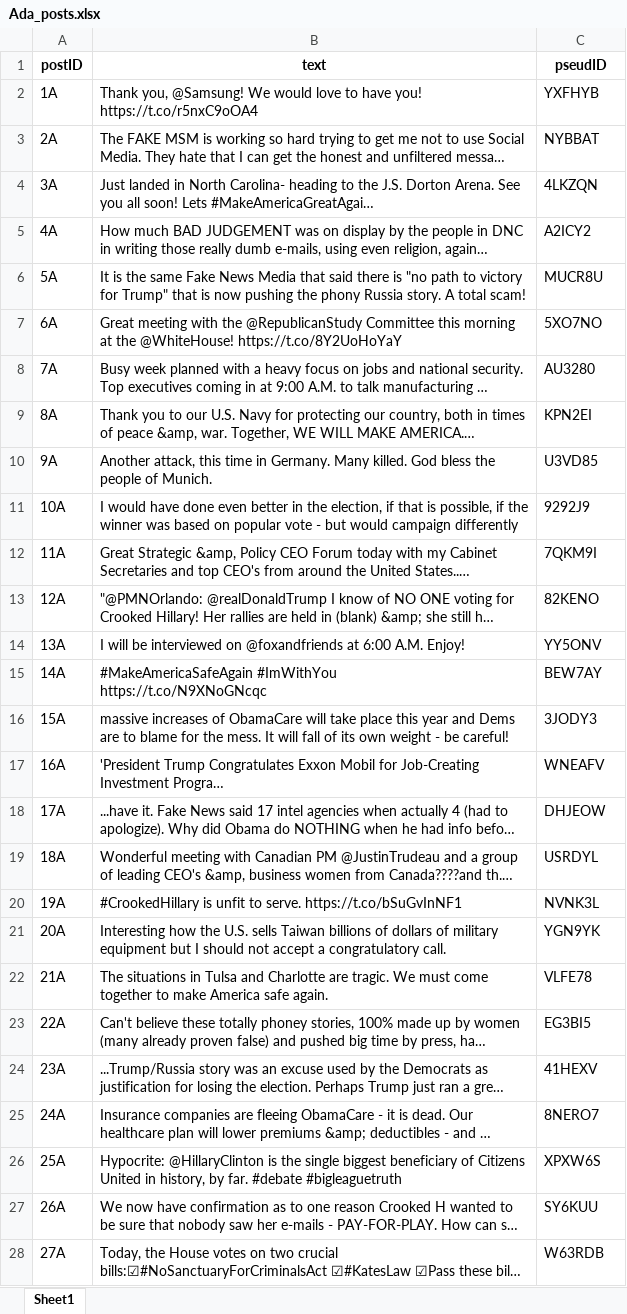
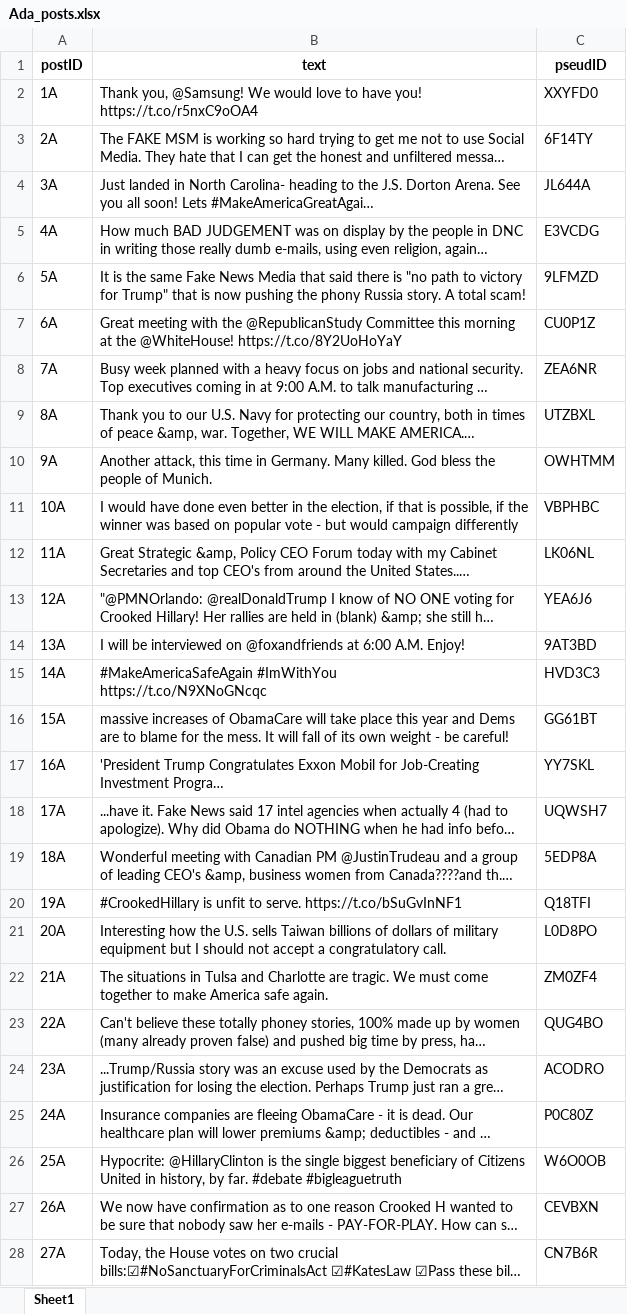
Before and after one commit to adashiyj/Scapegoat, an Excel workbook: Actual Coding/Ada_posts.xlsx, sheet Sheet1, drawn as a sheet; only a part is shown; long unchanged cells end in …; values as stored, in another font and other column widths than the file's, no borders; the diff covers the shown part only; the diff names each change by its address in the sheet, - before the commit and + after, or states it on an @@ line.

```diff
--- a/Actual Coding/Ada_posts.xlsx (sheet Sheet1)
+++ b/Actual Coding/Ada_posts.xlsx (sheet Sheet1)
-C2 (pseudID): YXFHYB
+C2 (pseudID): XXYFD0
-C3 (pseudID): NYBBAT
+C3 (pseudID): 6F14TY
-C4 (pseudID): 4LKZQN
+C4 (pseudID): JL644A
-C5 (pseudID): A2ICY2
+C5 (pseudID): E3VCDG
-C6 (pseudID): MUCR8U
+C6 (pseudID): 9LFMZD
-C7 (pseudID): 5XO7NO
+C7 (pseudID): CU0P1Z
-C8 (pseudID): AU3280
+C8 (pseudID): ZEA6NR
-C9 (pseudID): KPN2EI
+C9 (pseudID): UTZBXL
-C10 (pseudID): U3VD85
+C10 (pseudID): OWHTMM
-C11 (pseudID): 9292J9
+C11 (pseudID): VBPHBC
-C12 (pseudID): 7QKM9I
+C12 (pseudID): LK06NL
-C13 (pseudID): 82KENO
+C13 (pseudID): YEA6J6
-C14 (pseudID): YY5ONV
+C14 (pseudID): 9AT3BD
-C15 (pseudID): BEW7AY
+C15 (pseudID): HVD3C3
-C16 (pseudID): 3JODY3
+C16 (pseudID): GG61BT
-C17 (pseudID): WNEAFV
+C17 (pseudID): YY7SKL
-C18 (pseudID): DHJEOW
+C18 (pseudID): UQWSH7
-C19 (pseudID): USRDYL
+C19 (pseudID): 5EDP8A
-C20 (pseudID): NVNK3L
+C20 (pseudID): Q18TFI
-C21 (pseudID): YGN9YK
+C21 (pseudID): L0D8PO
-C22 (pseudID): VLFE78
+C22 (pseudID): ZM0ZF4
-C23 (pseudID): EG3BI5
+C23 (pseudID): QUG4BO
-C24 (pseudID): 41HEXV
+C24 (pseudID): ACODRO
-C25 (pseudID): 8NERO7
+C25 (pseudID): P0C80Z
-C26 (pseudID): XPXW6S
+C26 (pseudID): W6O0OB
-C27 (pseudID): SY6KUU
+C27 (pseudID): CEVBXN
-C28 (pseudID): W63RDB
+C28 (pseudID): CN7B6R
```
Also changed, not shown: 273 edited cells elsewhere in this sheet, Actual Coding/Francesco_posts.xlsx, Actual Coding/Luke_posts.xlsx, 2 other files.
